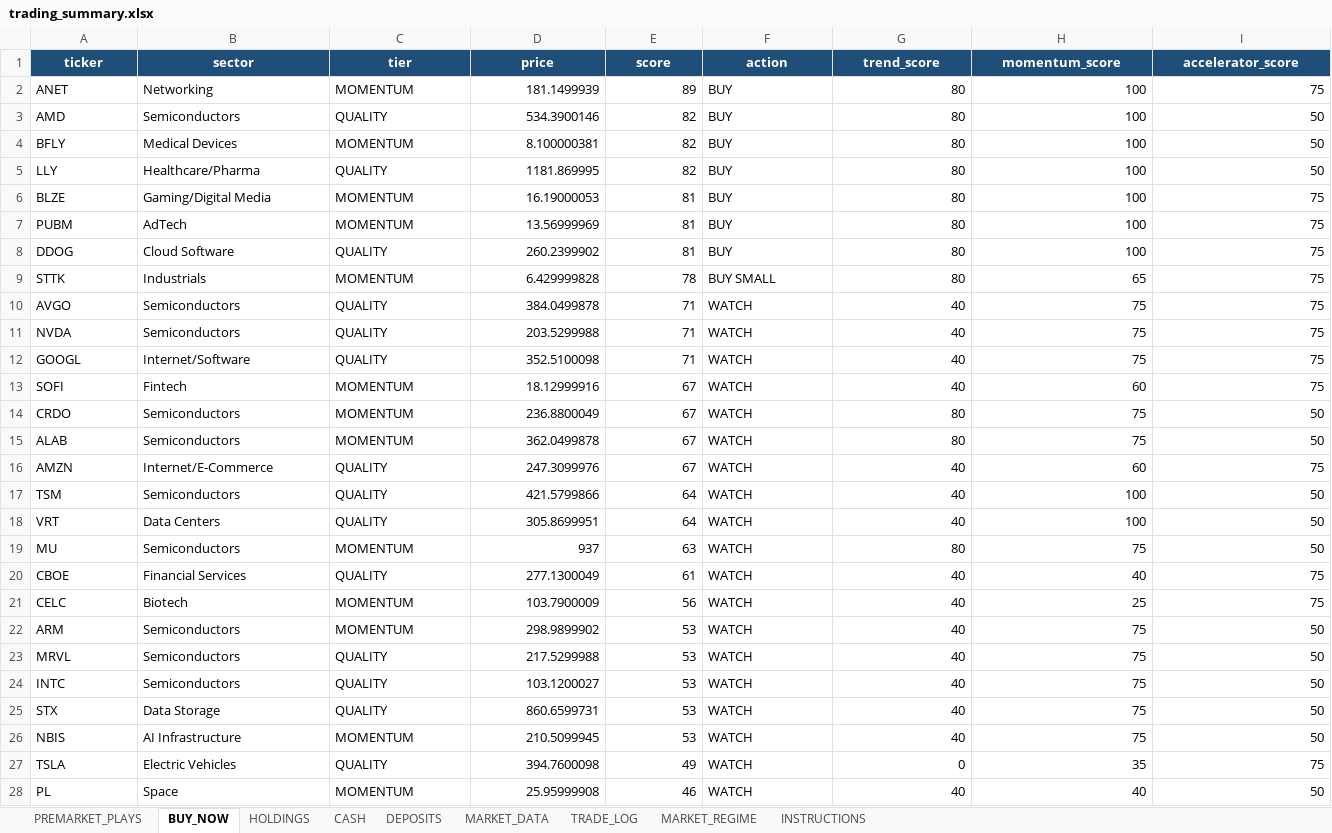
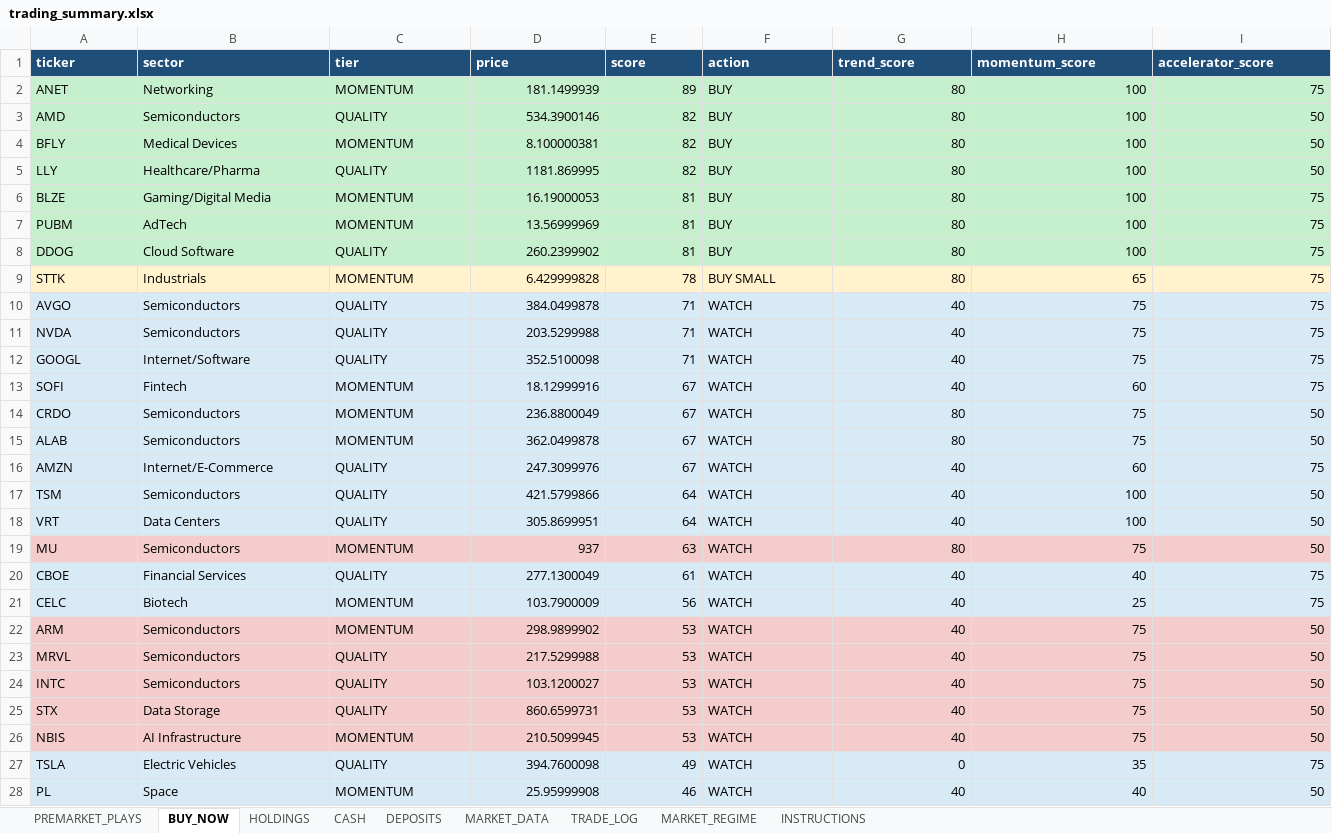
Before and after one commit to nicklc14/trading-engine-v2, an Excel workbook: output/trading_summary.xlsx, sheet BUY_NOW, drawn as a sheet; only a part is shown; values as stored, in another font and other column widths than the file's, no borders; the diff covers the shown part only; the diff names each change by its address in the sheet, - before the commit and + after, or states it on an @@ line.

```diff
--- a/output/trading_summary.xlsx (sheet BUY_NOW)
+++ b/output/trading_summary.xlsx (sheet BUY_NOW)
-A1:I1 alignment: center
+A1:I1 alignment: left
-A2:I8 fill: none
+A2:I8 fill: #C6EFCE
-A9:I9 fill: none
+A9:I9 fill: #FFF2CC
-A10:I18 fill: none
+A10:I18 fill: #D9EAF7
-A19:I19 fill: none
+A19:I19 fill: #F4CCCC
-A20:I21 fill: none
+A20:I21 fill: #D9EAF7
-A22:I26 fill: none
+A22:I26 fill: #F4CCCC
-A27:I28 fill: none
+A27:I28 fill: #D9EAF7
```
Also changed, not shown: cell formats elsewhere in this sheet, sheet INSTRUCTIONS, sheet MARKET_DATA, sheet PREMARKET_PLAYS, sheet TRADE_LOG, sheet CASH, sheet DEPOSITS, 2 more sheets.
